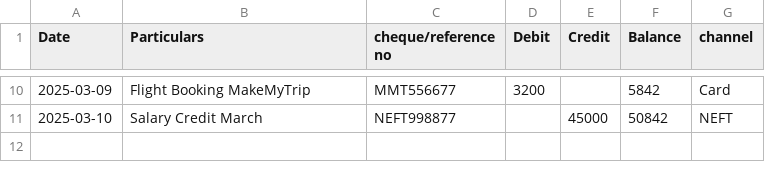
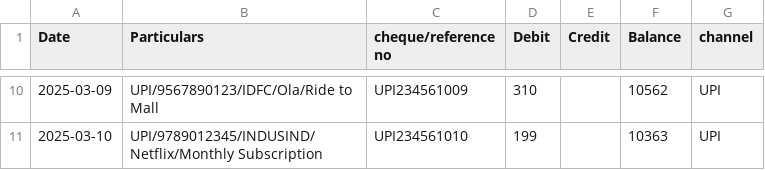
Before and after one commit to Akash-1212579/Finanace-Dashboard, a CSV file: csv files/akshay.csv, drawn as a sheet; only a part is shown, gaps mark what is left out; the diff covers the shown part only.

```diff
--- a/csv files/akshay.csv
+++ b/csv files/akshay.csv
@@ -10,2 +10,2 @@ Date,Particulars,cheque/reference no,Debit,Credit,Balance,channel
-2025-03-09,Flight Booking MakeMyTrip,MMT556677,3200,,5842,Card
-2025-03-10,Salary Credit March,NEFT998877,,45000,50842,NEFT
+2025-03-09,UPI/9567890123/IDFC/Ola/Ride to Mall,UPI234561009,310,,10562,UPI
+2025-03-10,UPI/9789012345/INDUSIND/Netflix/Monthly Subscription,UPI234561010,199,,10363,UPI
```
Also changed, not shown: 34 edited cells elsewhere in this file, 2 other files.
